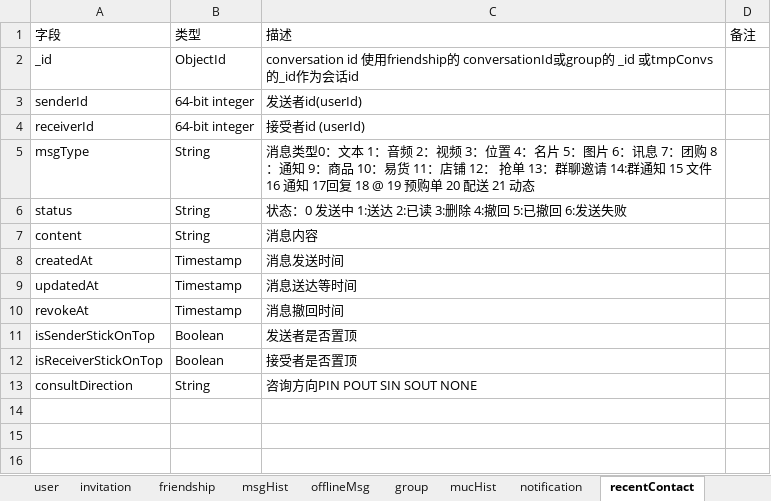
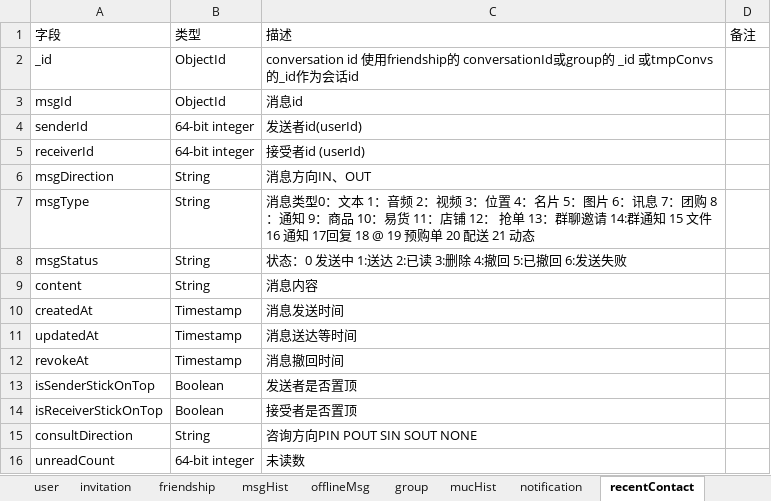
Before and after one commit to chenqingze/laoke, an Excel workbook: doc/db/aiTalkDB_Backend.xlsx, sheet recentContact, drawn as a sheet; values as stored, in another font and other column widths than the file's, no borders; addresses are those after the commit; the diff names each change by its address in the sheet, - before the commit and + after, or states it on an @@ line.

```diff
--- a/doc/db/aiTalkDB_Backend.xlsx (sheet recentContact)
+++ b/doc/db/aiTalkDB_Backend.xlsx (sheet recentContact)
+row 3: msgId | ObjectId | 消息id
+row 6: msgDirection | String | 消息方向IN、OUT
-A8: status
+A8: msgStatus
+row 16: unreadCount | 64-bit integer | 未读数
```
Also changed, not shown: sheet msgHist, sheet offlineMsg, sheet mucHist, sheet 表一览, 5 other files.
